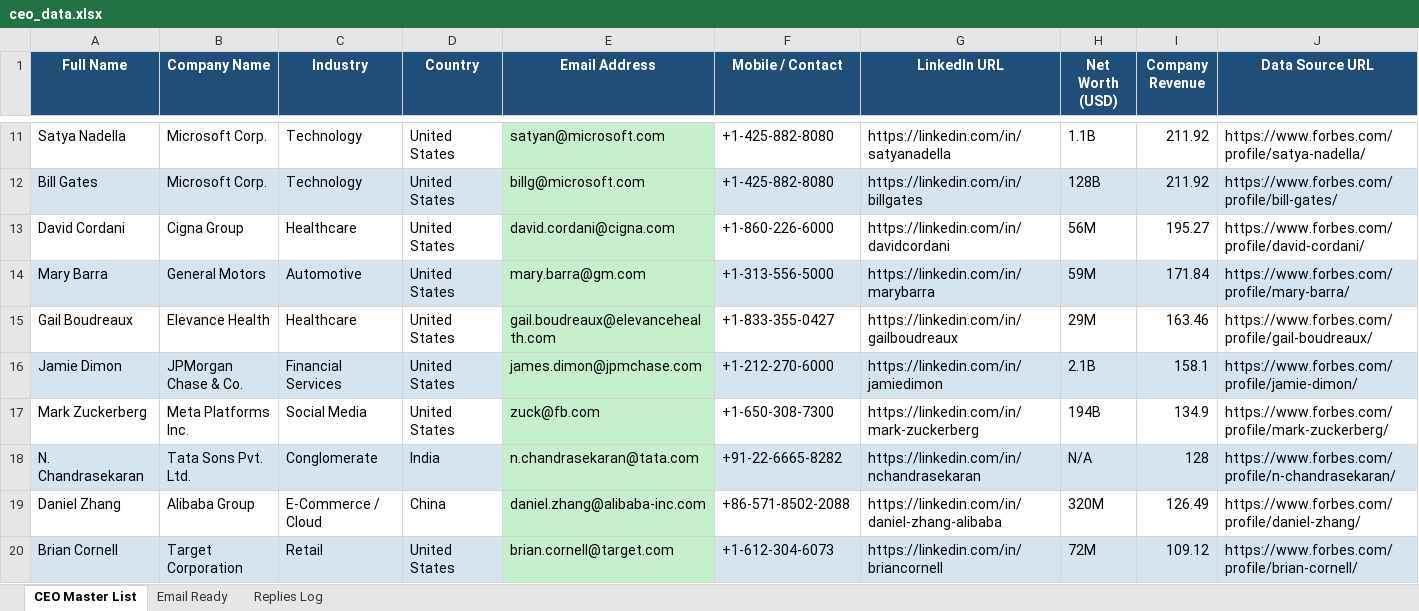
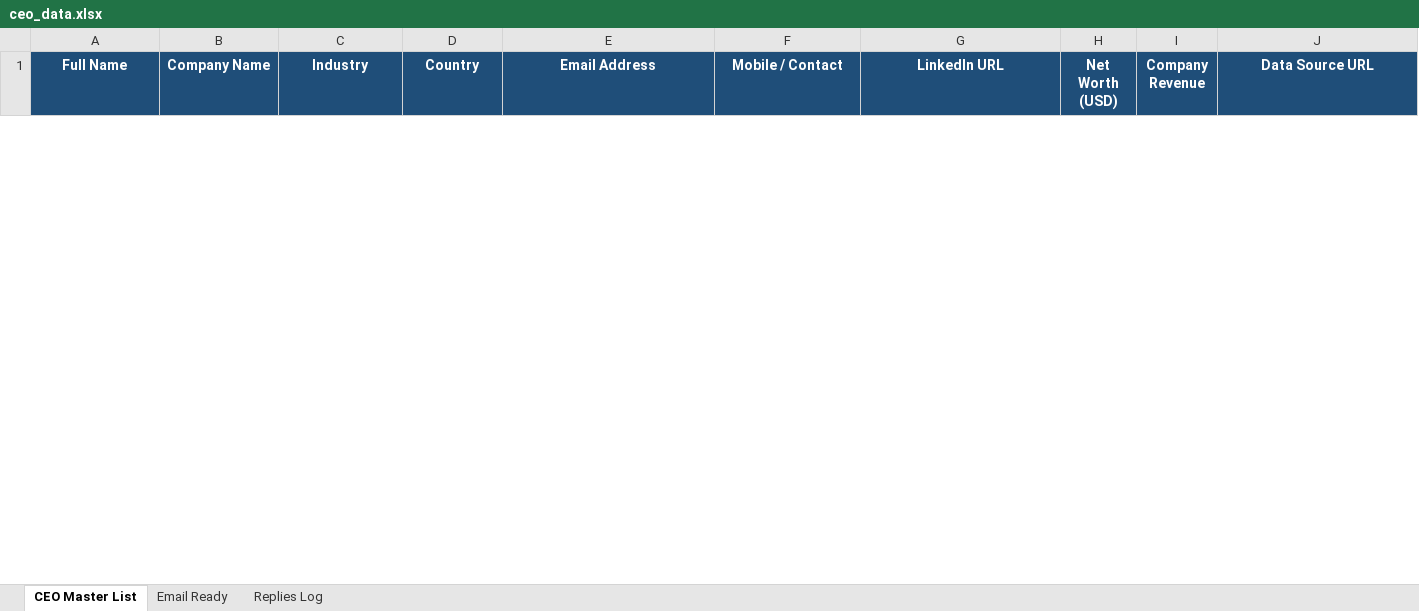
Before and after one commit to shaqueelahmed/email-automation-campaign, an Excel workbook: ceo_data.xlsx, sheet CEO Master List, drawn as a sheet; only a part is shown, gaps mark what is left out; values as stored, in another font and other column widths than the file's, no borders; removed rows and columns are numbered as before the commit, all else as after; the diff covers the shown part only; the diff names each change by its address in the sheet, - before the commit and + after, or states it on an @@ line.

```diff
--- a/ceo_data.xlsx (sheet CEO Master List)
+++ b/ceo_data.xlsx (sheet CEO Master List)
-row 11: Satya Nadella | Microsoft Corp. | Technology | United States | satyan@microsoft.com | +1-425-882-8080 | https://linkedin.com/in/satyanadella | 1.1B | 211.92 | https://www.forbes.com/profile/satya-nadella/
-row 12: Bill Gates | Microsoft Corp. | Technology | United States | billg@microsoft.com | +1-425-882-8080 | https://linkedin.com/in/billgates | 128B | 211.92 | https://www.forbes.com/profile/bill-gates/
-row 13: David Cordani | Cigna Group | Healthcare | United States | david.cordani@cigna.com | +1-860-226-6000 | https://linkedin.com/in/davidcordani | 56M | 195.27 | https://www.forbes.com/profile/david-cordani/
-row 14: Mary Barra | General Motors | Automotive | United States | mary.barra@gm.com | +1-313-556-5000 | https://linkedin.com/in/marybarra | 59M | 171.84 | https://www.forbes.com/profile/mary-barra/
-row 15: Gail Boudreaux | Elevance Health | Healthcare | United States | gail.boudreaux@elevancehealth.com | +1-833-355-0427 | https://linkedin.com/in/gailboudreaux | 29M | 163.46 | https://www.forbes.com/profile/gail-boudreaux/
-row 16: Jamie Dimon | JPMorgan Chase & Co. | Financial Services | United States | james.dimon@jpmchase.com | +1-212-270-6000 | https://linkedin.com/in/jamiedimon | 2.1B | 158.1 | https://www.forbes.com/profile/jamie-dimon/
-row 17: Mark Zuckerberg | Meta Platforms Inc. | Social Media | United States | zuck@fb.com | +1-650-308-7300 | https://linkedin.com/in/mark-zuckerberg | 194B | 134.9 | https://www.forbes.com/profile/mark-zuckerberg/
-row 18: N. Chandrasekaran | Tata Sons Pvt. Ltd. | Conglomerate | India | n.chandrasekaran@tata.com | +91-22-6665-8282 | https://linkedin.com/in/nchandrasekaran | N/A | 128 | https://www.forbes.com/profile/n-chandrasekaran/
-row 19: Daniel Zhang | Alibaba Group | E-Commerce / Cloud | China | daniel.zhang@alibaba-inc.com | +86-571-8502-2088 | https://linkedin.com/in/daniel-zhang-alibaba | 320M | 126.49 | https://www.forbes.com/profile/daniel-zhang/
-row 20: Brian Cornell | Target Corporation | Retail | United States | brian.cornell@target.com | +1-612-304-6073 | https://linkedin.com/in/briancornell | 72M | 109.12 | https://www.forbes.com/profile/brian-cornell/
```
Also changed, not shown: 3 added rows and 50 removed rows elsewhere in this sheet, sheet Email Ready, sheet Replies Log, 3 other files.
